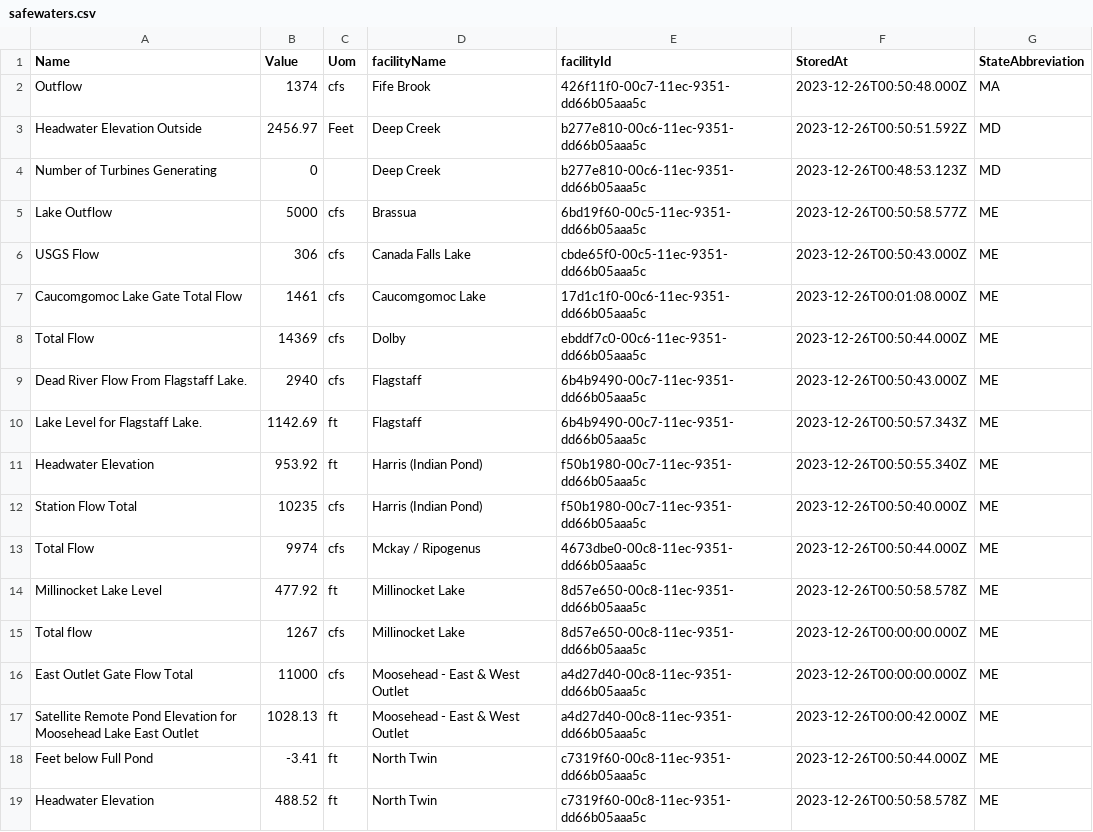
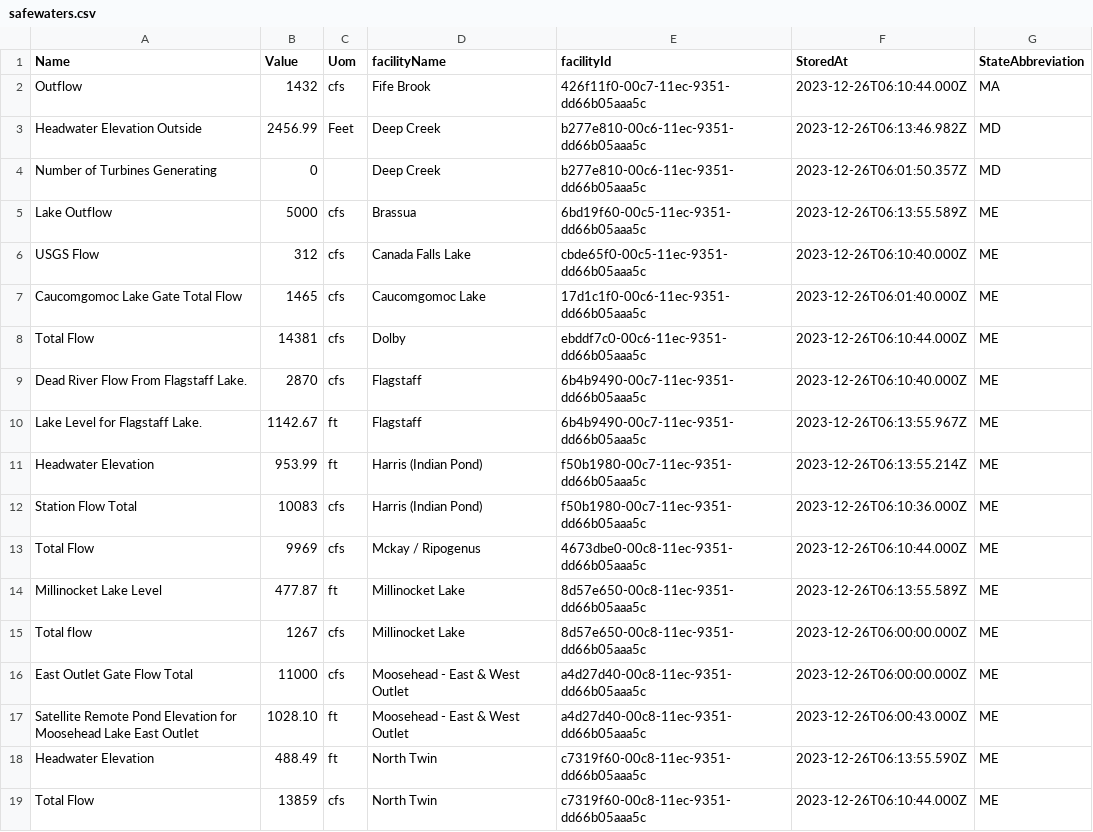
Before and after one commit to abkfenris/safewaters, a CSV file: safewaters.csv, drawn as a sheet; only a part is shown; the diff covers the shown part only.

```diff
--- a/safewaters.csv
+++ b/safewaters.csv
@@ -1,19 +1,19 @@
 Name,Value,Uom,facilityName,facilityId,StoredAt,StateAbbreviation
-Outflow,1374,cfs,Fife Brook,426f11f0-00c7-11ec-9351-dd66b05aaa5c,2023-12-26T00:50:48.000Z,MA
-Headwater Elevation Outside,2456.97,Feet,Deep Creek,b277e810-00c6-11ec-9351-dd66b05aaa5c,2023-12-26T00:50:51.592Z,MD
-Number of Turbines Generating,0,,Deep Creek,b277e810-00c6-11ec-9351-dd66b05aaa5c,2023-12-26T00:48:53.123Z,MD
-Lake Outflow,5000,cfs,Brassua,6bd19f60-00c5-11ec-9351-dd66b05aaa5c,2023-12-26T00:50:58.577Z,ME
-USGS Flow,306,cfs,Canada Falls Lake,cbde65f0-00c5-11ec-9351-dd66b05aaa5c,2023-12-26T00:50:43.000Z,ME
-Caucomgomoc Lake Gate Total Flow,1461,cfs,Caucomgomoc Lake,17d1c1f0-00c6-11ec-9351-dd66b05aaa5c,2023-12-26T00:01:08.000Z,ME
-Total Flow,14369,cfs,Dolby,ebddf7c0-00c6-11ec-9351-dd66b05aaa5c,2023-12-26T00:50:44.000Z,ME
-Dead River Flow From Flagstaff Lake.,2940,cfs,Flagstaff,6b4b9490-00c7-11ec-9351-dd66b05aaa5c,2023-12-26T00:50:43.000Z,ME
-Lake Level for Flagstaff Lake.,1142.69,ft,Flagstaff,6b4b9490-00c7-11ec-9351-dd66b05aaa5c,2023-12-26T00:50:57.343Z,ME
-Headwater Elevation,953.92,ft,Harris (Indian Pond),f50b1980-00c7-11ec-9351-dd66b05aaa5c,2023-12-26T00:50:55.340Z,ME
-Station Flow Total,10235,cfs,Harris (Indian Pond),f50b1980-00c7-11ec-9351-dd66b05aaa5c,2023-12-26T00:50:40.000Z,ME
-Total Flow,9974,cfs,Mckay / Ripogenus,4673dbe0-00c8-11ec-9351-dd66b05aaa5c,2023-12-26T00:50:44.000Z,ME
-Millinocket Lake Level,477.92,ft,Millinocket Lake,8d57e650-00c8-11ec-9351-dd66b05aaa5c,2023-12-26T00:50:58.578Z,ME
-Total flow,1267,cfs,Millinocket Lake,8d57e650-00c8-11ec-9351-dd66b05aaa5c,2023-12-26T00:00:00.000Z,ME
-East Outlet Gate Flow Total,11000,cfs,Moosehead - East & West Outlet,a4d27d40-00c8-11ec-9351-dd66b05aaa5c,2023-12-26T00:00:00.000Z,ME
-Satellite Remote Pond Elevation for Moosehead Lake East Outlet,1028.13,ft,Moosehead - East & West Outlet,a4d27d40-00c8-11ec-9351-dd66b05aaa5c,2023-12-26T00:00:42.000Z,ME
-Feet below Full Pond,-3.41,ft,North Twin,c7319f60-00c8-11ec-9351-dd66b05aaa5c,2023-12-26T00:50:44.000Z,ME
-Headwater Elevation,488.52,ft,North Twin,c7319f60-00c8-11ec-9351-dd66b05aaa5c,2023-12-26T00:50:58.578Z,ME
+Outflow,1432,cfs,Fife Brook,426f11f0-00c7-11ec-9351-dd66b05aaa5c,2023-12-26T06:10:44.000Z,MA
+Headwater Elevation Outside,2456.99,Feet,Deep Creek,b277e810-00c6-11ec-9351-dd66b05aaa5c,2023-12-26T06:13:46.982Z,MD
+Number of Turbines Generating,0,,Deep Creek,b277e810-00c6-11ec-9351-dd66b05aaa5c,2023-12-26T06:01:50.357Z,MD
+Lake Outflow,5000,cfs,Brassua,6bd19f60-00c5-11ec-9351-dd66b05aaa5c,2023-12-26T06:13:55.589Z,ME
+USGS Flow,312,cfs,Canada Falls Lake,cbde65f0-00c5-11ec-9351-dd66b05aaa5c,2023-12-26T06:10:40.000Z,ME
+Caucomgomoc Lake Gate Total Flow,1465,cfs,Caucomgomoc Lake,17d1c1f0-00c6-11ec-9351-dd66b05aaa5c,2023-12-26T06:01:40.000Z,ME
+Total Flow,14381,cfs,Dolby,ebddf7c0-00c6-11ec-9351-dd66b05aaa5c,2023-12-26T06:10:44.000Z,ME
+Dead River Flow From Flagstaff Lake.,2870,cfs,Flagstaff,6b4b9490-00c7-11ec-9351-dd66b05aaa5c,2023-12-26T06:10:40.000Z,ME
+Lake Level for Flagstaff Lake.,1142.67,ft,Flagstaff,6b4b9490-00c7-11ec-9351-dd66b05aaa5c,2023-12-26T06:13:55.967Z,ME
+Headwater Elevation,953.99,ft,Harris (Indian Pond),f50b1980-00c7-11ec-9351-dd66b05aaa5c,2023-12-26T06:13:55.214Z,ME
+Station Flow Total,10083,cfs,Harris (Indian Pond),f50b1980-00c7-11ec-9351-dd66b05aaa5c,2023-12-26T06:10:36.000Z,ME
+Total Flow,9969,cfs,Mckay / Ripogenus,4673dbe0-00c8-11ec-9351-dd66b05aaa5c,2023-12-26T06:10:44.000Z,ME
+Millinocket Lake Level,477.87,ft,Millinocket Lake,8d57e650-00c8-11ec-9351-dd66b05aaa5c,2023-12-26T06:13:55.589Z,ME
+Total flow,1267,cfs,Millinocket Lake,8d57e650-00c8-11ec-9351-dd66b05aaa5c,2023-12-26T06:00:00.000Z,ME
+East Outlet Gate Flow Total,11000,cfs,Moosehead - East & West Outlet,a4d27d40-00c8-11ec-9351-dd66b05aaa5c,2023-12-26T06:00:00.000Z,ME
+Satellite Remote Pond Elevation for Moosehead Lake East Outlet,1028.10,ft,Moosehead - East & West Outlet,a4d27d40-00c8-11ec-9351-dd66b05aaa5c,2023-12-26T06:00:43.000Z,ME
+Headwater Elevation,488.49,ft,North Twin,c7319f60-00c8-11ec-9351-dd66b05aaa5c,2023-12-26T06:13:55.590Z,ME
+Total Flow,13859,cfs,North Twin,c7319f60-00c8-11ec-9351-dd66b05aaa5c,2023-12-26T06:10:44.000Z,ME
```
Also changed, not shown: 50 edited cells elsewhere in this file.
